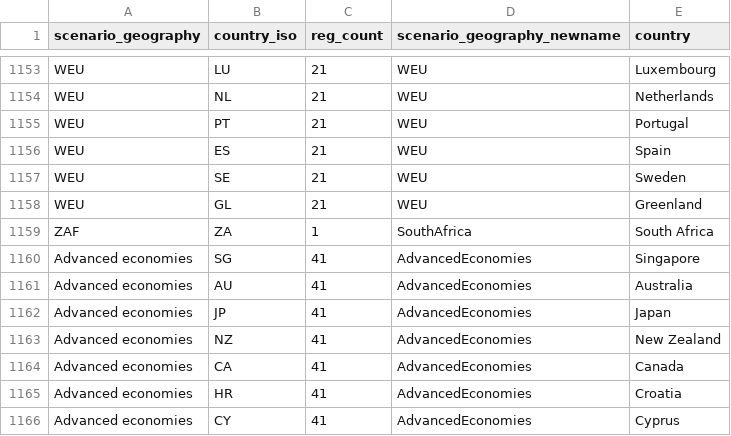
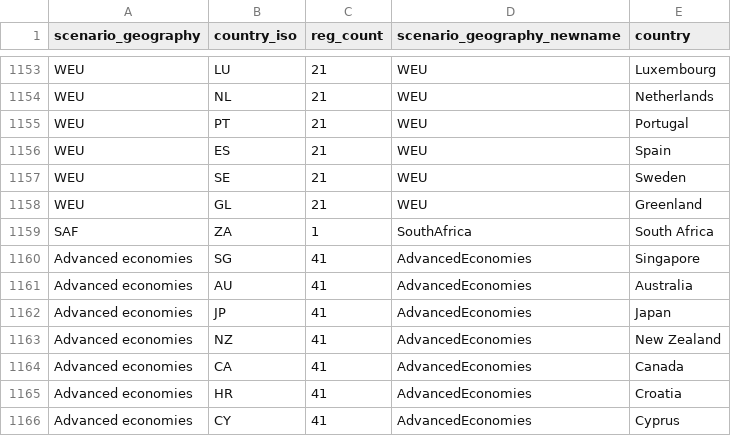
Before and after one commit to maurolepore/STDataMGMT, a CSV file: data-raw/bench_regions.csv, drawn as a sheet; only a part is shown, gaps mark what is left out.

Commit message:
Ipr23integration (#104)
* added raw file for IPR2023 Scenario data (also called IPR2022 in the code for consistency)

changed the prepareIPR script

added Automotive sector for IPR
added Baseline Scenario for IPR automotive using GECO2021 scenario

Cut IPR FPS 2023 Automotive at 2041, since GECO also goes only until 2041

* changed to IPR2023 instead of 2022, because it is the 2023 vintage

* adding raw price data for IPR2023

changed multiple functions to IPR2023

not much new wrangling needed, since we still keep WEO2021 as baseline

* added raw CF data for IPR2023

changed CF scripts for IPR 2023

* small fix in naming

* small change in script

* adjusted bench_regions

* change in geographies

* rename scenario input prep file

* added automotive in price data

* rename NGFS scenarios

* doc

---------

Co-authored-by: bertrand <bertrand.gallice.pro@gmail.com>

```diff
--- a/data-raw/bench_regions.csv
+++ b/data-raw/bench_regions.csv
@@ -1158,3 +1158,3 @@ WEU,SE,21,WEU,Sweden
 WEU,GL,21,WEU,Greenland
-ZAF,ZA,1,SouthAfrica,South Africa
+SAF,ZA,1,SouthAfrica,South Africa
 Advanced economies,SG,41,AdvancedEconomies,Singapore
```
Also changed, not shown: 13 other files.
